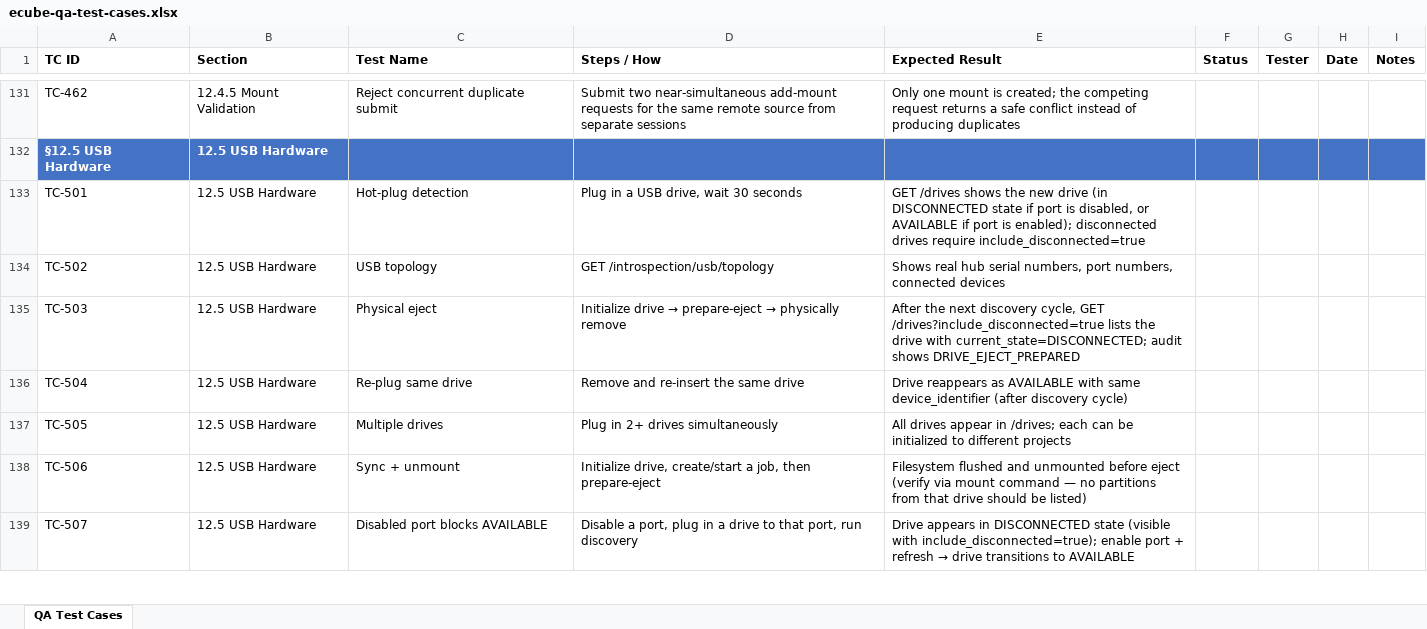
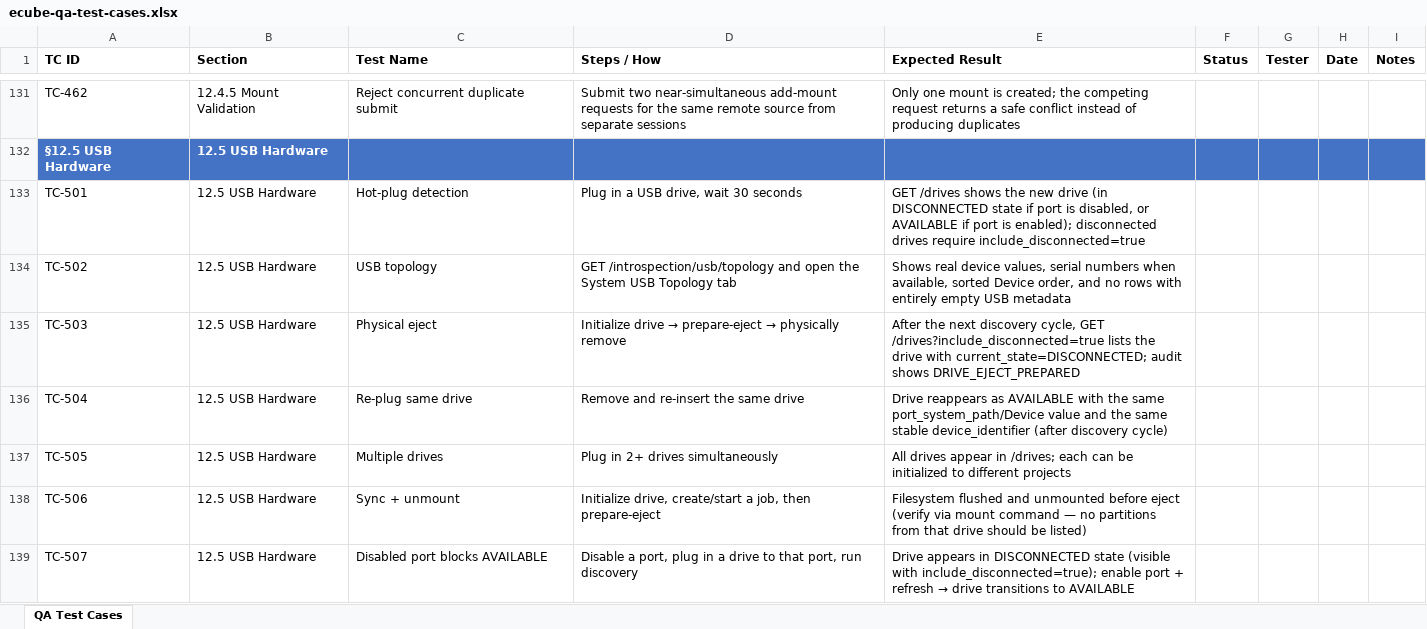
Before and after one commit to t3knoid/ecube, an Excel workbook: docs/testing/ecube-qa-test-cases.xlsx, sheet QA Test Cases, drawn as a sheet; only a part is shown, gaps mark what is left out; values as stored, in another font and other column widths than the file's, no borders; the diff covers the shown part only; the diff names each change by its address in the sheet, - before the commit and + after, or states it on an @@ line.

```diff
--- a/docs/testing/ecube-qa-test-cases.xlsx (sheet QA Test Cases)
+++ b/docs/testing/ecube-qa-test-cases.xlsx (sheet QA Test Cases)
-D134 (Steps / How): GET /introspection/usb/topology
+D134 (Steps / How): GET /introspection/usb/topology and open the System USB Topology tab
-E134 (Expected Result): Shows real hub serial numbers, port numbers, connected devices
+E134 (Expected Result): Shows real device values, serial numbers when available, sorted Device order, and no rows with entirely empty USB metadata
-E136 (Expected Result): …AVAILABLE with same device_identifier (after…
+E136 (Expected Result): …AVAILABLE with the same port_system_path/Device value and the same stable device_identifier (after…
```
Also changed, not shown: 2 added rows and 1 edited cell elsewhere in this sheet, 7 other files.
